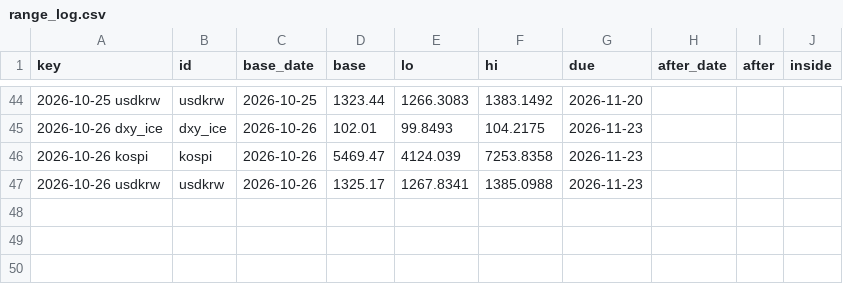
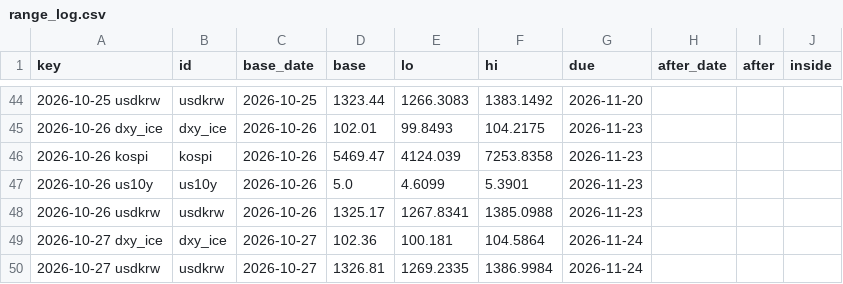
Before and after one commit to hshs9413-gif/narrative-tracker, a CSV file: docs/data/range_log.csv, drawn as a sheet; only a part is shown, gaps mark what is left out; the diff names each change by its address in the sheet, - before the commit and + after, or states it on an @@ line.

```diff
--- a/docs/data/range_log.csv
+++ b/docs/data/range_log.csv
+row 47: 2026-10-26 us10y | us10y | 2026-10-26 | 5.0 | 4.6099 | 5.3901 | 2026-11-23
+row 49: 2026-10-27 dxy_ice | dxy_ice | 2026-10-27 | 102.36 | 100.181 | 104.5864 | 2026-11-24
+row 50: 2026-10-27 usdkrw | usdkrw | 2026-10-27 | 1326.81 | 1269.2335 | 1386.9984 | 2026-11-24
```
Also changed, not shown: docs/data/market_snapshot.csv, docs/data/regime_log.csv, 3 other files.
